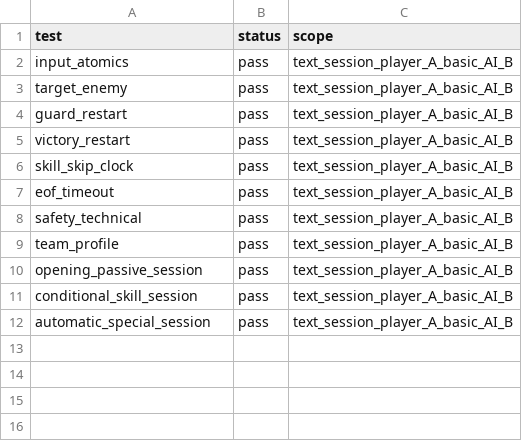
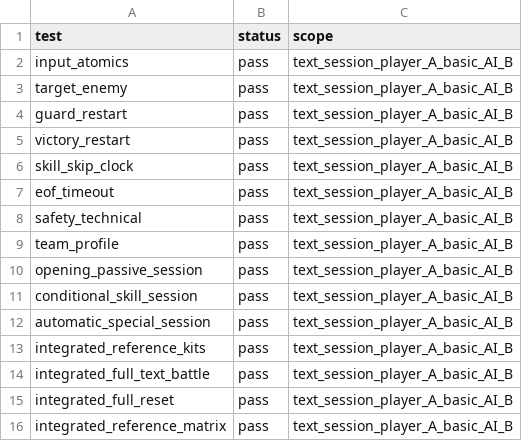
Before and after one commit to FelipeWolves/rpg-urbano, a CSV file: docs/batalhas/interacao-testes.csv, drawn as a sheet.

Commit message:
Integra kits e conclui validacao HAB-01

```diff
--- a/docs/batalhas/interacao-testes.csv
+++ b/docs/batalhas/interacao-testes.csv
@@ -12 +12,5 @@ conditional_skill_session,pass,text_session_player_A_basic_AI_B
 automatic_special_session,pass,text_session_player_A_basic_AI_B
+integrated_reference_kits,pass,text_session_player_A_basic_AI_B
+integrated_full_text_battle,pass,text_session_player_A_basic_AI_B
+integrated_full_reset,pass,text_session_player_A_basic_AI_B
+integrated_reference_matrix,pass,text_session_player_A_basic_AI_B
```
Also changed, not shown: 17 other files.
